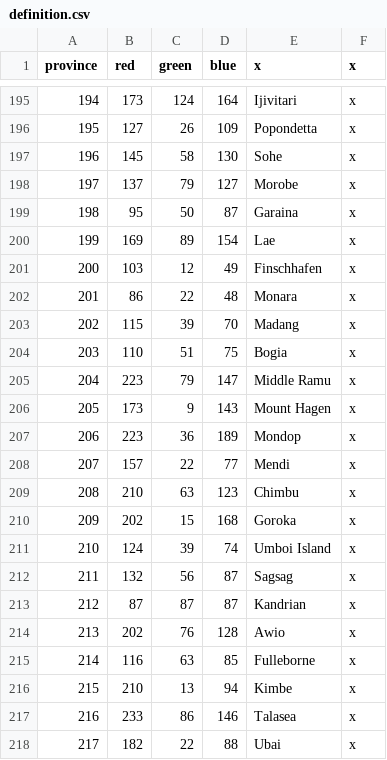
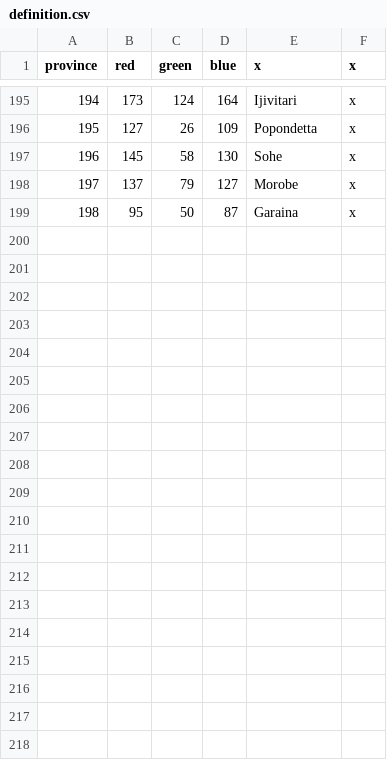
Before and after one commit to Spirintus/ate-down-under, a CSV file: atedu/map/definition.csv, drawn as a sheet; only a part is shown, gaps mark what is left out; the diff covers the shown part only.

Commit message:
fixed some errors, made map work again... kinda
for some reason map rejects to work with 199 provinces(or more)....

```diff
--- a/atedu/map/definition.csv
+++ b/atedu/map/definition.csv
@@ -199,20 +199 @@ province;red;green;blue;x;x
 198;95;50;87;Garaina;x
-199;169;89;154;Lae;x
-200;103;12;49;Finschhafen;x
-201;86;22;48;Monara;x
-202;115;39;70;Madang;x
-203;110;51;75;Bogia;x
-204;223;79;147;Middle Ramu;x
-205;173;9;143;Mount Hagen;x
-206;223;36;189;Mondop;x
-207;157;22;77;Mendi;x
-208;210;63;123;Chimbu;x
-209;202;15;168;Goroka;x
-210;124;39;74;Umboi Island;x
-211;132;56;87;Sagsag;x
-212;87;87;87;Kandrian;x
-213;202;76;128;Awio;x
-214;116;63;85;Fulleborne;x
-215;210;13;94;Kimbe;x
-216;233;86;146;Talasea;x
-217;182;22;88;Ubai;x
```
Also changed, not shown: 12 removed rows elsewhere in this file, 21 other files.
